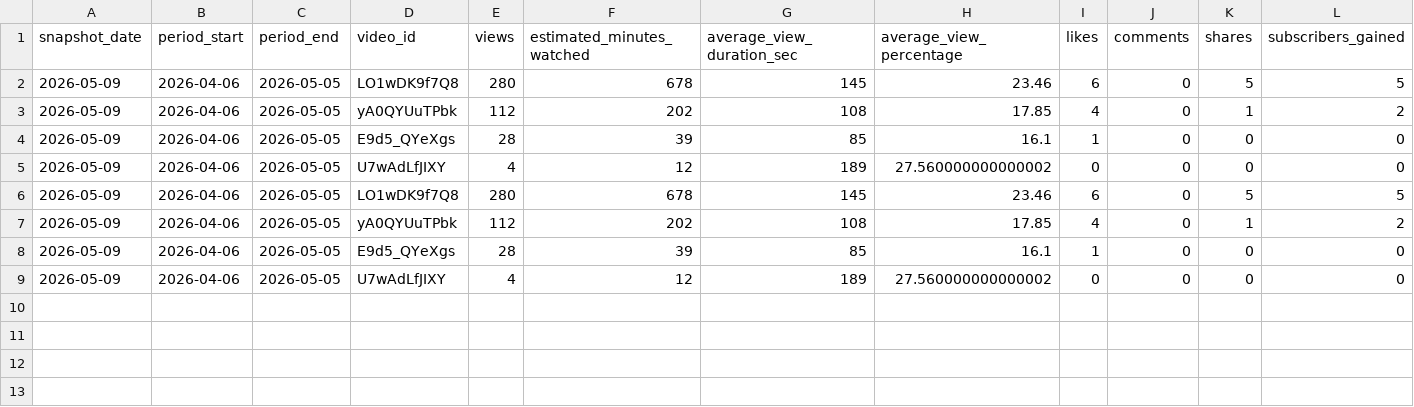
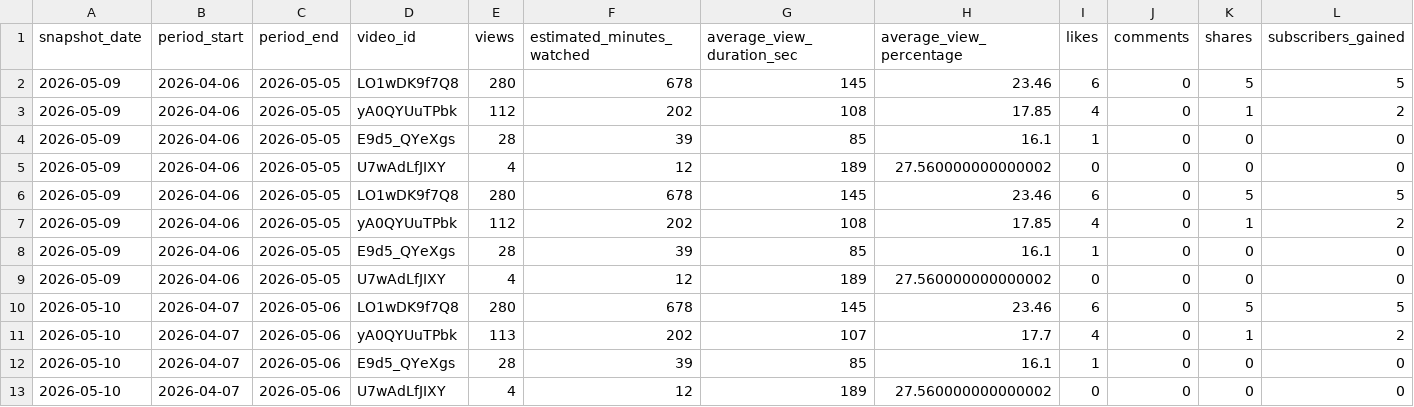
Before and after one commit to take-cmd-web/youtube-analytics-tracker, a CSV file: data/analytics_daily.csv, drawn as a sheet; only a part is shown; rows hold the shown columns only; the diff names each change by its address in the sheet, - before the commit and + after, or states it on an @@ line.

```diff
--- a/data/analytics_daily.csv
+++ b/data/analytics_daily.csv
+row 10: 2026-05-10 | 2026-04-07 | 2026-05-06 | LO1wDK9f7Q8 | 280 | 678 | 145 | 23.46 | 6 | 0 | 5 | 5
+row 11: 2026-05-10 | 2026-04-07 | 2026-05-06 | yA0QYUuTPbk | 113 | 202 | 107 | 17.7 | 4 | 0 | 1 | 2
+row 12: 2026-05-10 | 2026-04-07 | 2026-05-06 | E9d5_QYeXgs | 28 | 39 | 85 | 16.1 | 1 | 0 | 0 | 0
+row 13: 2026-05-10 | 2026-04-07 | 2026-05-06 | U7wAdLfJIXY | 4 | 12 | 189 | 27.560000000000002 | 0 | 0 | 0 | 0
```
Also changed, not shown: data/videos_daily.csv, 3 other files.
